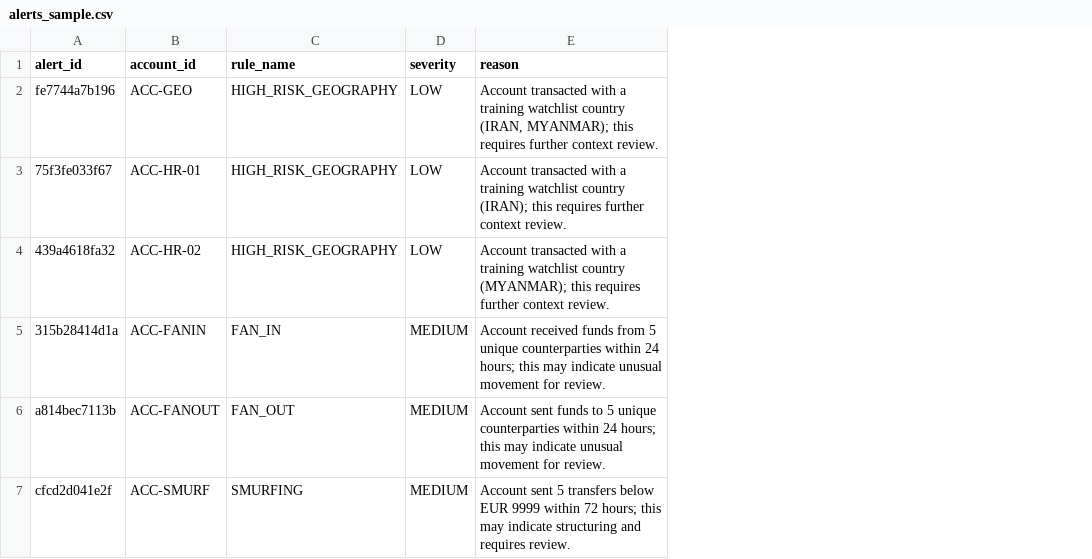
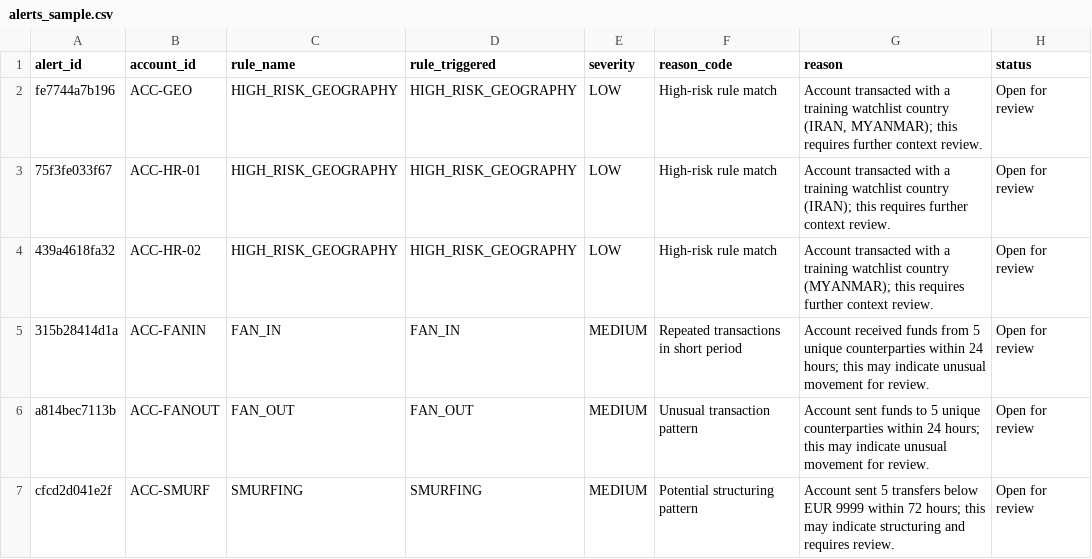
Before and after one commit to diegosnchz/AML, a CSV file: outputs/alerts_sample.csv, drawn as a sheet; only a part is shown; the diff names each change by its address in the sheet, - before the commit and + after, or states it on an @@ line.

Commit message:
Improve risk reporting demo and data quality handling

```diff
--- a/outputs/alerts_sample.csv
+++ b/outputs/alerts_sample.csv
+column D (rule_triggered), rows 2-7: HIGH_RISK_GEOGRAPHY | HIGH_RISK_GEOGRAPHY | HIGH_RISK_GEOGRAPHY | FAN_IN | FAN_OUT | SMURFING
+column F (reason_code), rows 2-7: High-risk rule match | High-risk rule match | High-risk rule match | Repeated transactions in short period | Unusual transaction pattern | Potential structuring pattern
+column H (status), rows 2-7: all Open for review
```
Also changed, not shown: data/raw/transactions.csv, 9 other files.
